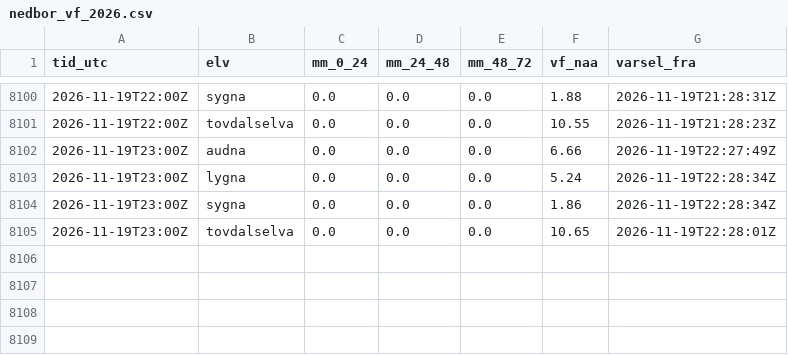
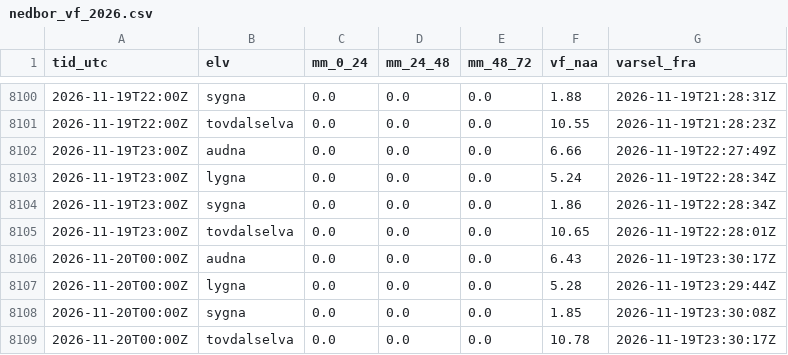
Before and after one commit to timon70-lab/elvedata, a CSV file: data/logg/nedbor_vf_2026.csv, drawn as a sheet; only a part is shown, gaps mark what is left out.

```diff
--- a/data/logg/nedbor_vf_2026.csv
+++ b/data/logg/nedbor_vf_2026.csv
@@ -8105 +8105,5 @@ tid_utc;elv;mm_0_24;mm_24_48;mm_48_72;vf_naa;varsel_fra
 2026-11-19T23:00Z;tovdalselva;0.0;0.0;0.0;10.65;2026-11-19T22:28:01Z
+2026-11-20T00:00Z;audna;0.0;0.0;0.0;6.43;2026-11-19T23:30:17Z
+2026-11-20T00:00Z;lygna;0.0;0.0;0.0;5.28;2026-11-19T23:29:44Z
+2026-11-20T00:00Z;sygna;0.0;0.0;0.0;1.85;2026-11-19T23:30:08Z
+2026-11-20T00:00Z;tovdalselva;0.0;0.0;0.0;10.78;2026-11-19T23:30:17Z
```
Also changed, not shown: 10 other files.
